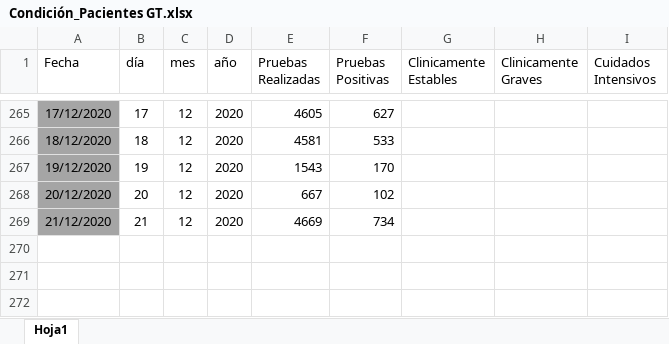
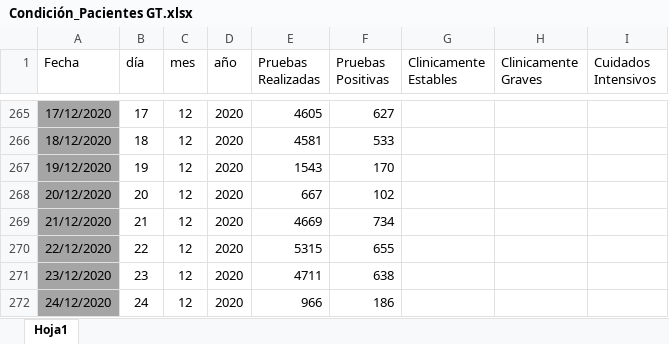
Before and after one commit to Sud-Austral/Datos_Guatemala, an Excel workbook: datacovidgt/Condición_Pacientes GT.xlsx, sheet Hoja1, drawn as a sheet; only a part is shown, gaps mark what is left out; values as stored, in another font and other column widths than the file's, no borders; table styles not drawn; the diff names each change by its address in the sheet, - before the commit and + after, or states it on an @@ line.

```diff
--- a/datacovidgt/Condición_Pacientes GT.xlsx (sheet Hoja1)
+++ b/datacovidgt/Condición_Pacientes GT.xlsx (sheet Hoja1)
+row 270: 22/12/2020 | 22 | 12 | 2020 | 5315 | 655
+row 271: 23/12/2020 | 23 | 12 | 2020 | 4711 | 638
+row 272: 24/12/2020 | 24 | 12 | 2020 | 966 | 186
```
Also changed, not shown: 2 other files.
